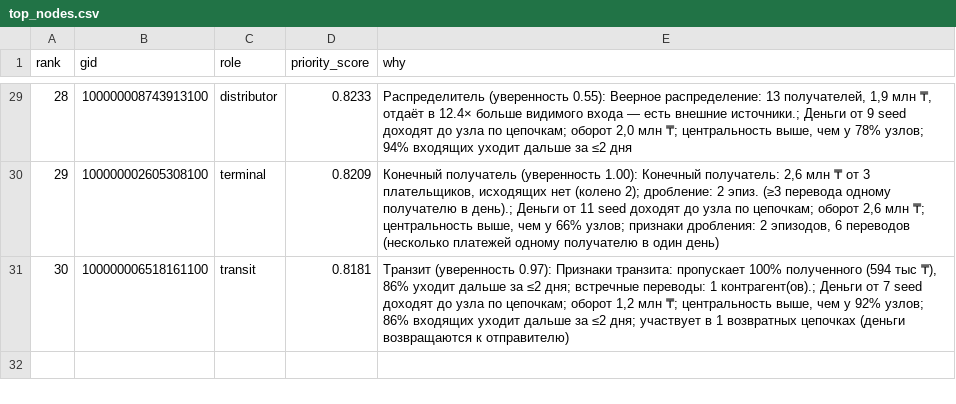
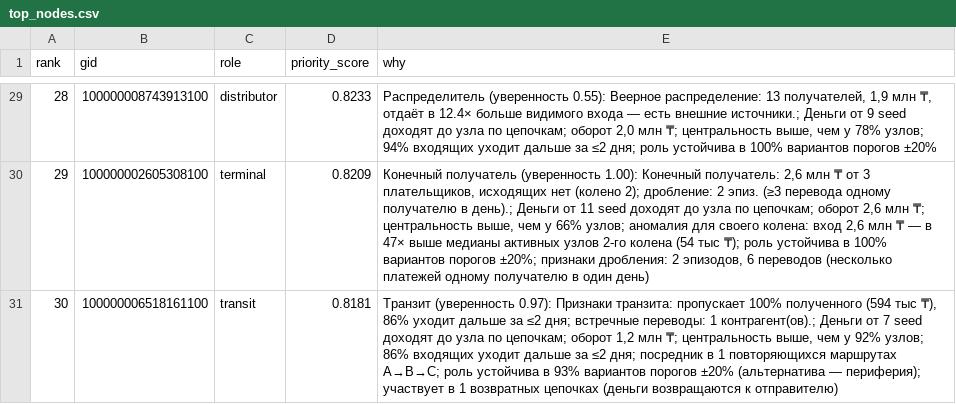
Before and after one commit to BAITC-Hacks/hack-7c7beccf-california-gurls, a CSV file: output/top_nodes.csv, drawn as a sheet; only a part is shown, gaps mark what is left out; the diff covers the shown part only.

```diff
--- a/output/top_nodes.csv
+++ b/output/top_nodes.csv
@@ -29,3 +29,3 @@ rank,gid,role,priority_score,why
-28,100000008743913100,distributor,0.8233,"Распределитель (уверенность 0.55): Веерное распределение: 13 получателей, 1,9 млн ₸, отдаёт в 12.4× больше видимого входа — есть внешние источники.; Деньги от 9 seed доходят до узла по цепочкам; оборот 2,0 млн ₸; центральность выше, чем у 78% узлов; 94% входящих уходит дальше за ≤2 дня"
-29,100000002605308100,terminal,0.8209,"Конечный получатель (уверенность 1.00): Конечный получатель: 2,6 млн ₸ от 3 плательщиков, исходящих нет (колено 2); дробление: 2 эпиз. (≥3 перевода одному получателю в день).; Деньги от 11 seed доходят до узла по цепочкам; оборот 2,6 млн ₸; центральность выше, чем у 66% узлов; признаки дробления: 2 эпизодов, 6 переводов (несколько платежей одному получателю в один день)"
-30,100000006518161100,transit,0.8181,"Транзит (уверенность 0.97): Признаки транзита: пропускает 100% полученного (594 тыс ₸), 86% уходит дальше за ≤2 дня; встречные переводы: 1 контрагент(ов).; Деньги от 7 seed доходят до узла по цепочкам; оборот 1,2 млн ₸; центральность выше, чем у 92% узлов; 86% входящих уходит дальше за ≤2 дня; участвует в 1 возвратных цепочках (деньги возвращаются к отправителю)"
+28,100000008743913100,distributor,0.8233,"Распределитель (уверенность 0.55): Веерное распределение: 13 получателей, 1,9 млн ₸, отдаёт в 12.4× больше видимого входа — есть внешние источники.; Деньги от 9 seed доходят до узла по цепочкам; оборот 2,0 млн ₸; центральность выше, чем у 78% узлов; 94% входящих уходит дальше за ≤2 дня; роль устойчива в 100% вариантов порогов ±20%"
+29,100000002605308100,terminal,0.8209,"Конечный получатель (уверенность 1.00): Конечный получатель: 2,6 млн ₸ от 3 плательщиков, исходящих нет (колено 2); дробление: 2 эпиз. (≥3 перевода одному получателю в день).; Деньги от 11 seed доходят до узла по цепочкам; оборот 2,6 млн ₸; центральность выше, чем у 66% узлов; аномалия для своего колена: вход 2,6 млн ₸ — в 47× выше медианы активных узлов 2-го колена (54 тыс ₸); роль устойчива в 100% вариантов порогов ±20%; признаки дробления: 2 эпизодов, 6 переводов (несколько платежей одному получателю в один день)"
+30,100000006518161100,transit,0.8181,"Транзит (уверенность 0.97): Признаки транзита: пропускает 100% полученного (594 тыс ₸), 86% уходит дальше за ≤2 дня; встречные переводы: 1 контрагент(ов).; Деньги от 7 seed доходят до узла по цепочкам; оборот 1,2 млн ₸; центральность выше, чем у 92% узлов; 86% входящих уходит дальше за ≤2 дня; посредник в 1 повторяющихся маршрутах A→B→C; роль устойчива в 93% вариантов порогов ±20% (альтернатива — периферия); участвует в 1 возвратных цепочках (деньги возвращаются к отправителю)"
```
Also changed, not shown: 27 edited cells elsewhere in this file, 35 other files.
